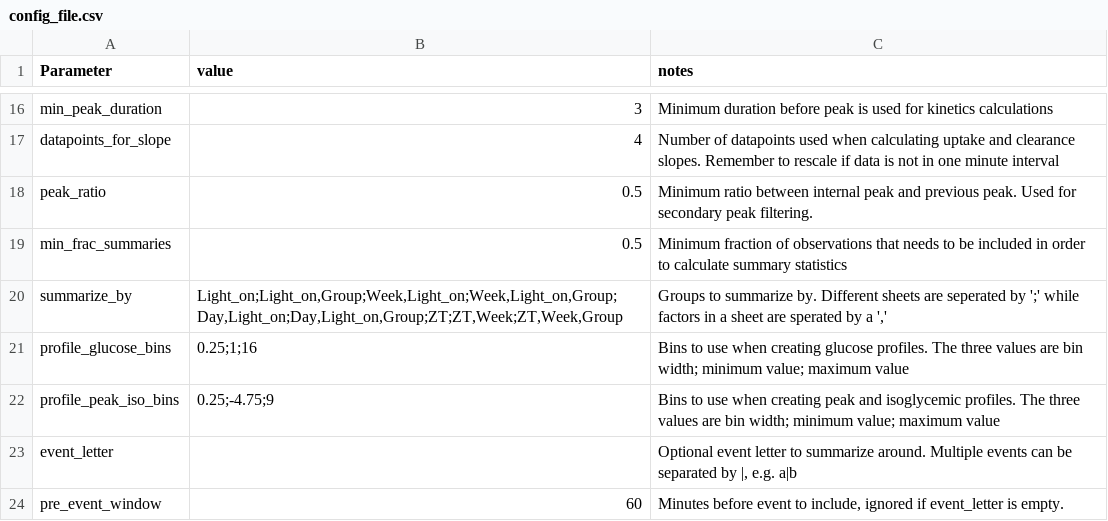
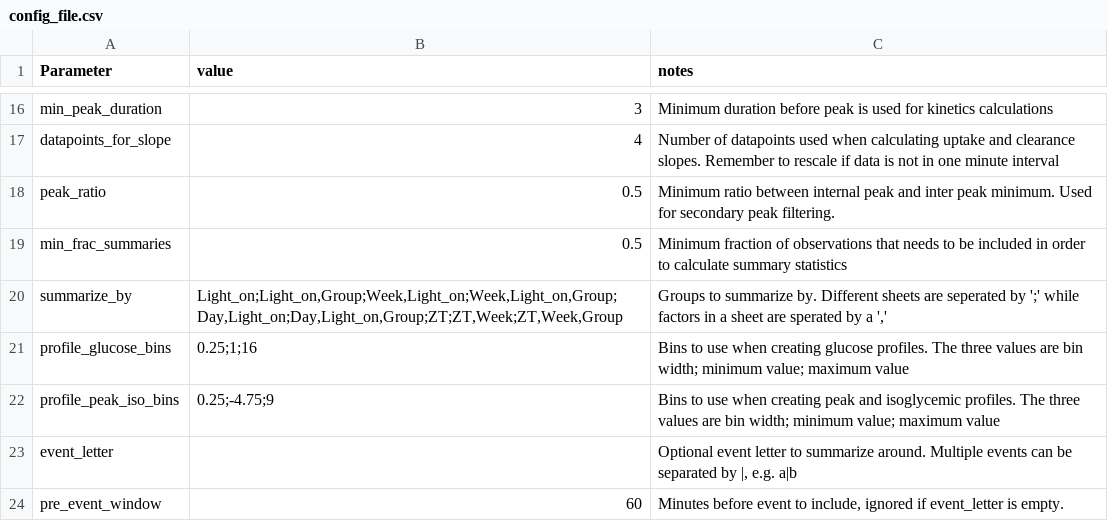
Before and after one commit to lars-work-sund/continous_glucose_monitoring, a CSV file: inst/extdata/config_file.csv, drawn as a sheet; only a part is shown, gaps mark what is left out.

Commit message:
add area under excursion to multi peaks and add mean excursion.

```diff
--- a/inst/extdata/config_file.csv
+++ b/inst/extdata/config_file.csv
@@ -17,3 +17,3 @@ min_peak_duration,3,Minimum duration before peak is used for kinetics calculatio
 datapoints_for_slope,4,Number of datapoints used when calculating uptake and clearance slopes. Remember to rescale if data is not in one minute interval
-peak_ratio,0.5,Minimum ratio between internal peak and previous peak. Used for secondary peak filtering.
+peak_ratio,0.5,Minimum ratio between internal peak and inter peak minimum. Used for secondary peak filtering.
 min_frac_summaries,0.5,Minimum fraction of observations that needs to be included in order to calculate summary statistics
```
Also changed, not shown: 1 other file.
